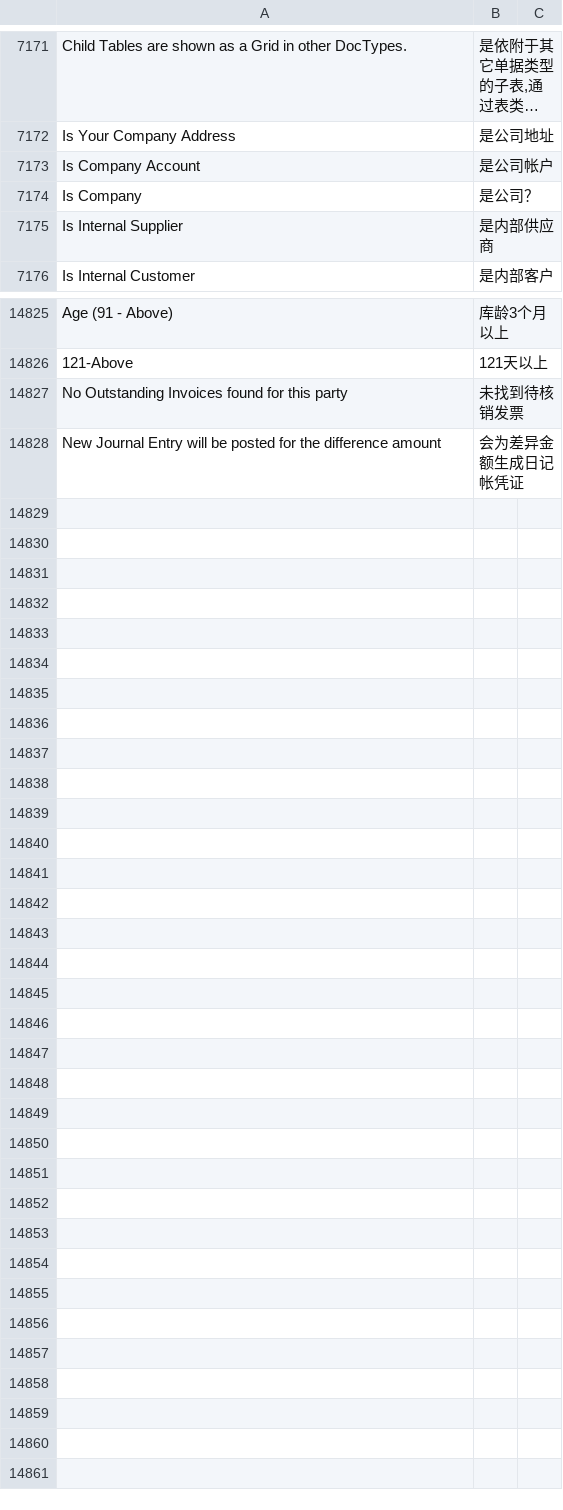
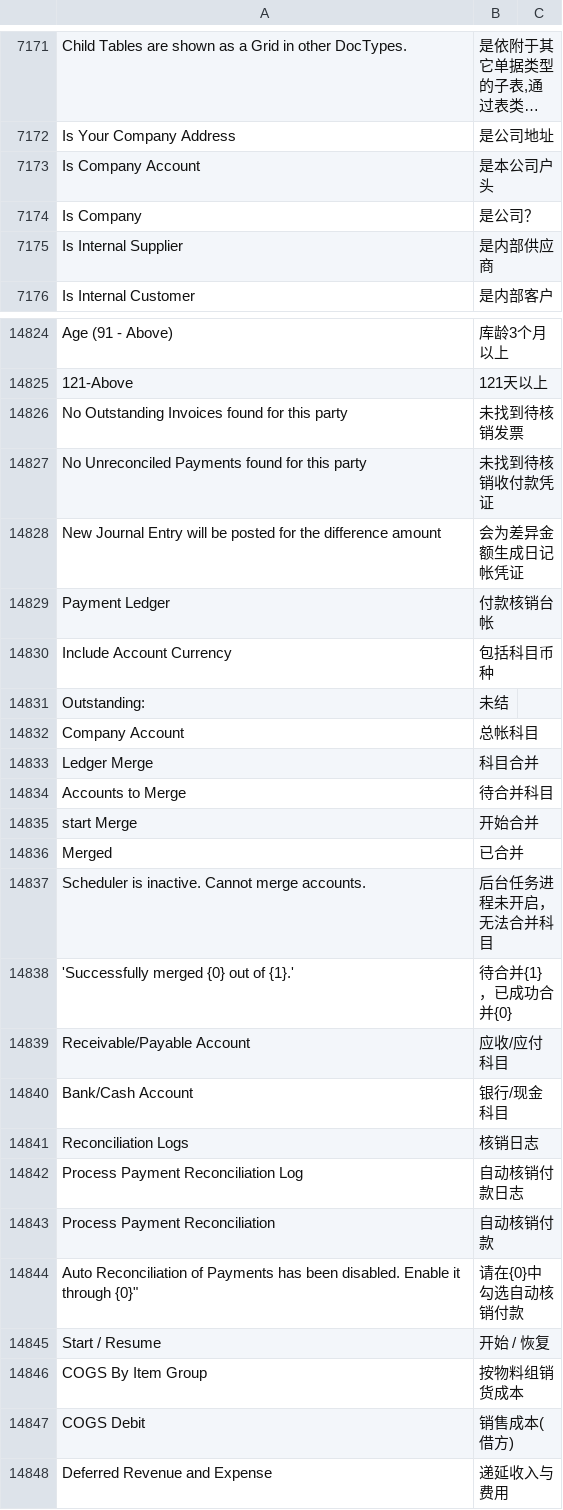
Before and after one commit to z1coyan/erpnext_chinese, a CSV file: erpnext_chinese/translations/zh.csv, drawn as a sheet; only a part is shown, gaps mark what is left out; long unchanged cells end in …; the diff covers the shown part only; the diff names each change by its address in the sheet, - before the commit and + after, or states it on an @@ line.

Commit message:
payment ledger related

```diff
--- a/erpnext_chinese/translations/zh.csv
+++ b/erpnext_chinese/translations/zh.csv
-B7173: 是公司帐户
+B7173: 是本公司户头
+row 14827: No Unreconciled Payments found for this party | 未找到待核销收付款凭证
+row 14829: Payment Ledger | 付款核销台帐
+row 14830: Include Account Currency | 包括科目币种
+row 14831: Outstanding: | 未结
+row 14832: Company Account | 总帐科目
+row 14833: Ledger Merge | 科目合并
+row 14834: Accounts to Merge | 待合并科目
+row 14835: start Merge | 开始合并
+row 14836: Merged | 已合并
+row 14837: Scheduler is inactive. Cannot merge accounts. | 后台任务进程未开启，无法合并科目
+row 14838: 'Successfully merged {0} out of {1}.' | 待合并{1}，已成功合并{0}
+row 14839: Receivable/Payable Account | 应收/应付科目
+row 14840: Bank/Cash Account | 银行/现金科目
+row 14841: Reconciliation Logs | 核销日志
+row 14842: Process Payment Reconciliation Log | 自动核销付款日志
+row 14843: Process Payment Reconciliation | 自动核销付款
+row 14844: Auto Reconciliation of Payments has been disabled. Enable it through {0}" | 请在{0}中勾选自动核销付款
+row 14845: Start / Resume | 开始 / 恢复
+row 14846: COGS By Item Group | 按物料组销货成本
+row 14847: COGS Debit | 销售成本(借方)
+row 14848: Deferred Revenue and Expense | 递延收入与费用
```
Also changed, not shown: 1 removed row and 6 edited cells elsewhere in this file, 1 other file.
